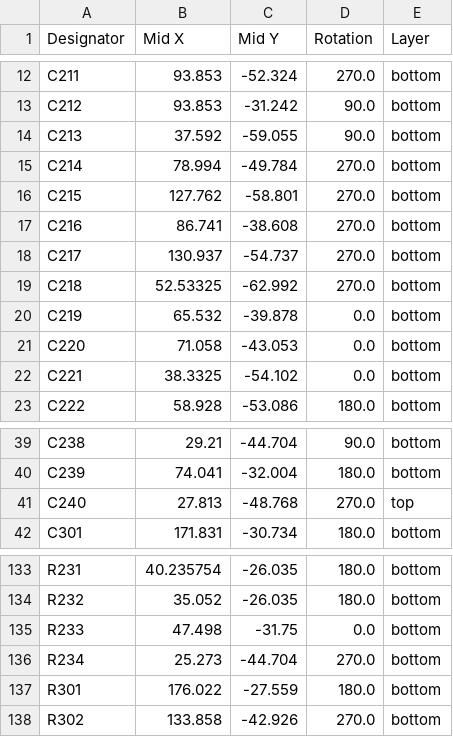
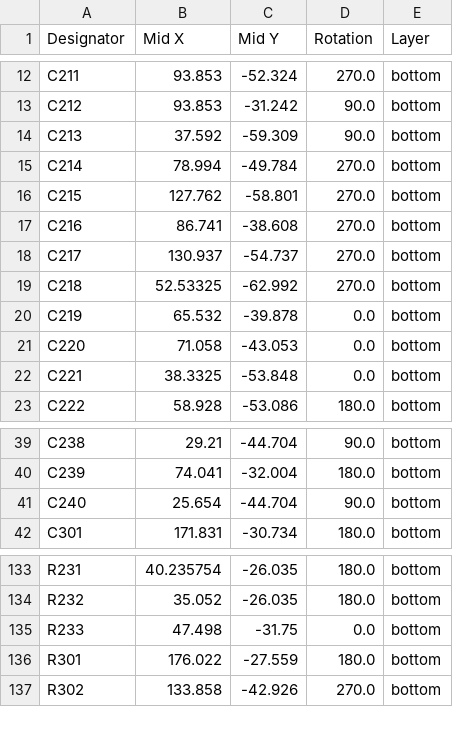
Before and after one commit to dmsd-lab/AMP8611, a CSV file: PGA2311_3/production/positions.csv, drawn as a sheet; only a part is shown, gaps mark what is left out.

```diff
--- a/PGA2311_3/production/positions.csv
+++ b/PGA2311_3/production/positions.csv
@@ -13,3 +13,3 @@ C211,93.853,-52.324,270.0,bottom
 C212,93.853,-31.242,90.0,bottom
-C213,37.592,-59.055,90.0,bottom
+C213,37.592,-59.309,90.0,bottom
 C214,78.994,-49.784,270.0,bottom
@@ -21,3 +21,3 @@ C219,65.532,-39.878,0.0,bottom
 C220,71.058,-43.053,0.0,bottom
-C221,38.3325,-54.102,0.0,bottom
+C221,38.3325,-53.848,0.0,bottom
 C222,58.928,-53.086,180.0,bottom
@@ -40,3 +40,3 @@ C238,29.21,-44.704,90.0,bottom
 C239,74.041,-32.004,180.0,bottom
-C240,27.813,-48.768,270.0,top
+C240,25.654,-44.704,90.0,bottom
 C301,171.831,-30.734,180.0,bottom
@@ -135,3 +135,2 @@ R232,35.052,-26.035,180.0,bottom
 R233,47.498,-31.75,0.0,bottom
-R234,25.273,-44.704,270.0,bottom
 R301,176.022,-27.559,180.0,bottom
```
Also changed, not shown: PGA2311_3/production/bom.csv, PGA2311_3/production/designators.csv, 6 other files.
